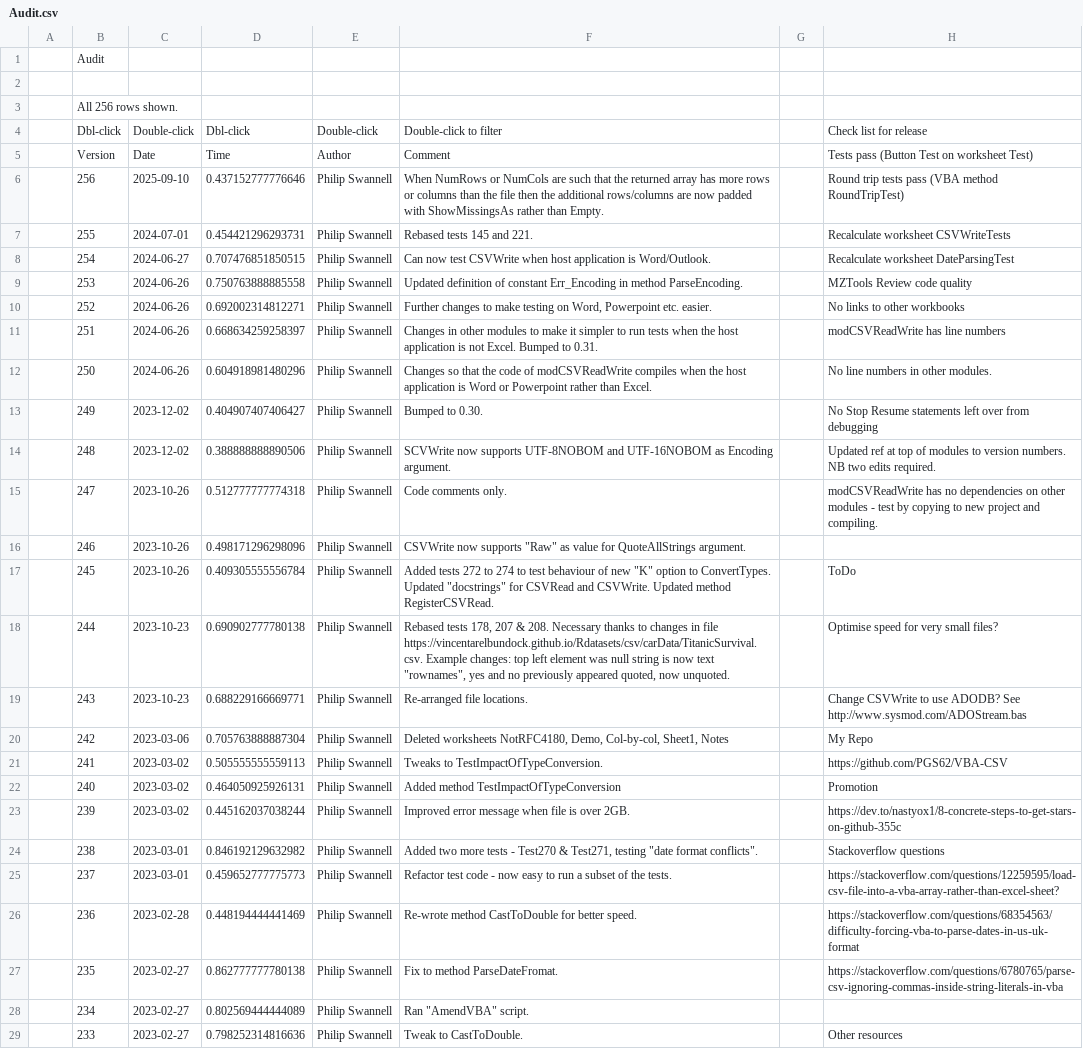
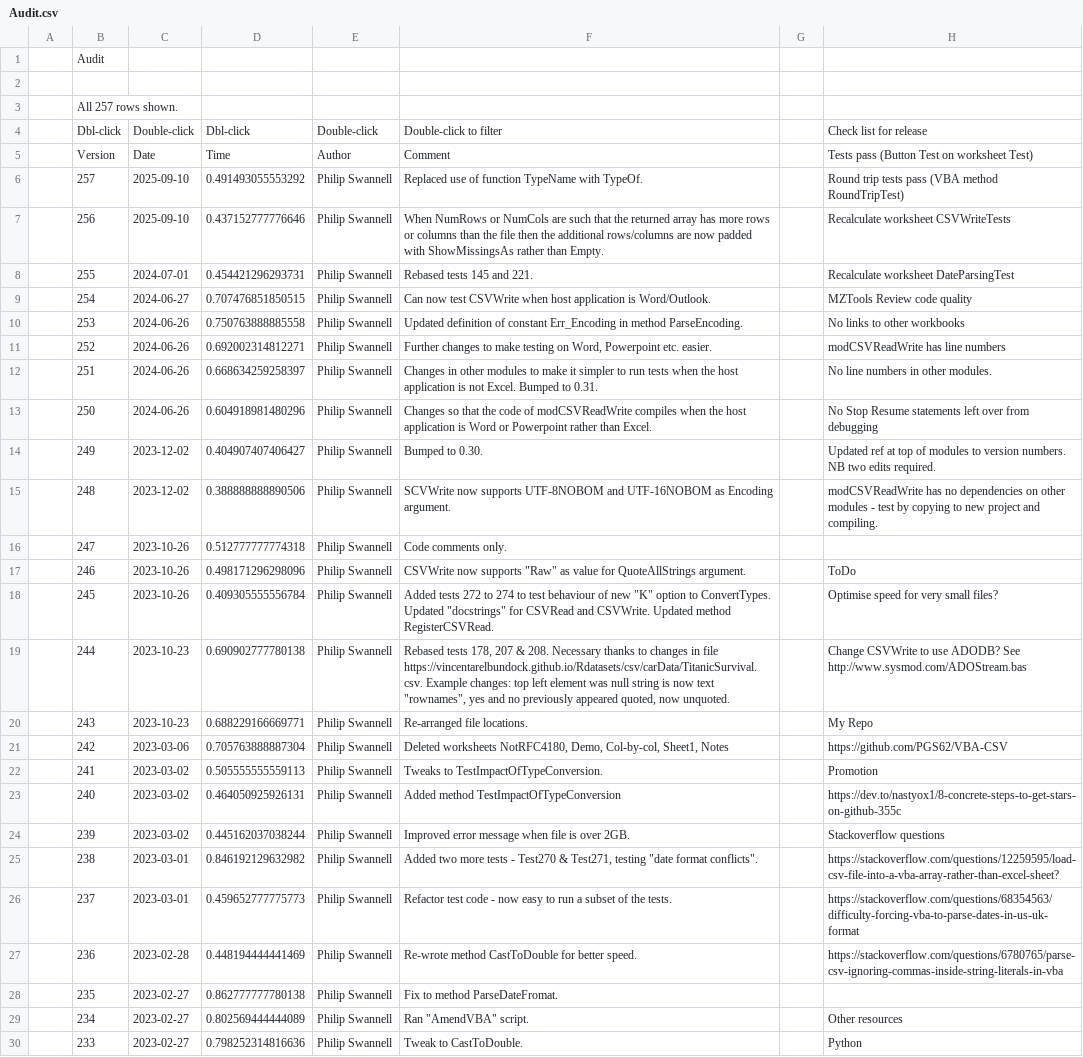
Before and after one commit to PGS62/VBA-CSV, a CSV file: vba/VBA-CSV.xlsm/Values/Audit.csv, drawn as a sheet; only a part is shown; addresses are those after the commit; the diff covers the shown part only; the diff names each change by its address in the sheet, - before the commit and + after, or states it on an @@ line.

Commit message:
Replaced use of TypeName with TypeOf.

```diff
--- a/vba/VBA-CSV.xlsm/Values/Audit.csv
+++ b/vba/VBA-CSV.xlsm/Values/Audit.csv
-B3: All 256 rows shown.
+B3: All 257 rows shown.
+row 6:  | 257 | 2025-09-10 | 0.491493055553292 | Philip Swannell | Replaced use of function TypeName with TypeOf. |  | Round trip tests pass (VBA method RoundTripTest)
-H7: Round trip tests pass (VBA method RoundTripTest)
+H7: Recalculate worksheet CSVWriteTests
-H8: Recalculate worksheet CSVWriteTests
+H8: Recalculate worksheet DateParsingTest
-H9: Recalculate worksheet DateParsingTest
+H9: MZTools Review code quality
-H10: MZTools Review code quality
+H10: No links to other workbooks
-H11: No links to other workbooks
+H11: modCSVReadWrite has line numbers
-H12: modCSVReadWrite has line numbers
+H12: No line numbers in other modules.
-H13: No line numbers in other modules.
+H13: No Stop Resume statements left over from debugging
-H14: No Stop Resume statements left over from debugging
+H14: Updated ref at top of modules to version numbers. NB two edits required.
-H15: Updated ref at top of modules to version numbers. NB two edits required.
+H15: modCSVReadWrite has no dependencies on other modules - test by copying to new project and compiling.
-H16: modCSVReadWrite has no dependencies on other modules - test by copying to new project and compiling.
+H16: (empty)
-H17: (empty)
+H17: ToDo
-H18: ToDo
+H18: Optimise speed for very small files?
-H19: Optimise speed for very small files?
+H19: Change CSVWrite to use ADODB? See http://www.sysmod.com/ADOStream.bas
-H20: Change CSVWrite to use ADODB? See http://www.sysmod.com/ADOStream.bas
+H20: My Repo
-H21: My Repo
+H21: https://github.com/PGS62/VBA-CSV
-H22: https://github.com/PGS62/VBA-CSV
+H22: Promotion
-H23: Promotion
+H23: https://dev.to/nastyox1/8-concrete-steps-to-get-stars-on-github-355c
-H24: https://dev.to/nastyox1/8-concrete-steps-to-get-stars-on-github-355c
+H24: Stackoverflow questions
-H25: Stackoverflow questions
+H25: https://stackoverflow.com/questions/12259595/load-csv-file-into-a-vba-array-rather-than-excel-sheet?
-H26: https://stackoverflow.com/questions/12259595/load-csv-file-into-a-vba-array-rather-than-excel-sheet?
+H26: https://stackoverflow.com/questions/68354563/difficulty-forcing-vba-to-parse-dates-in-us-uk-format
-H27: https://stackoverflow.com/questions/68354563/difficulty-forcing-vba-to-parse-dates-in-us-uk-format
+H27: https://stackoverflow.com/questions/6780765/parse-csv-ignoring-commas-inside-string-literals-in-vba
-H28: https://stackoverflow.com/questions/6780765/parse-csv-ignoring-commas-inside-string-literals-in-vba
+H28: (empty)
-H29: (empty)
+H29: Other resources
-H30: Other resources
+H30: Python
```
Also changed, not shown: 23 edited cells elsewhere in this file, 4 other files.
